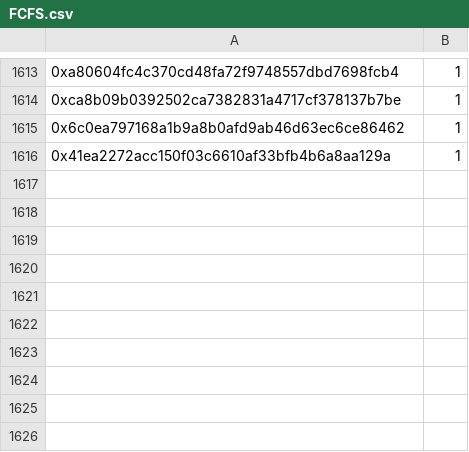
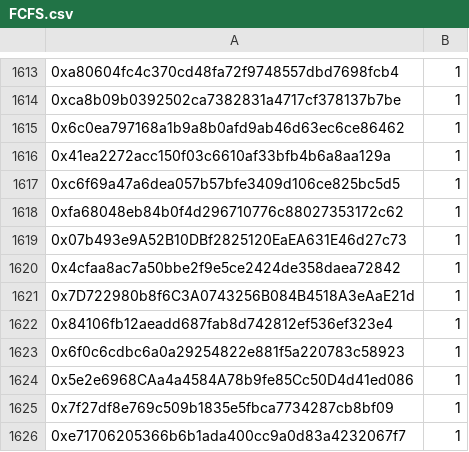
Before and after one commit to jesuzzback/drippp, a CSV file: data/FCFS.csv, drawn as a sheet; only a part is shown, gaps mark what is left out; the diff names each change by its address in the sheet, - before the commit and + after, or states it on an @@ line.

Commit message:
Update FCFS.csv

```diff
--- a/data/FCFS.csv
+++ b/data/FCFS.csv
+row 1617: 0xc6f69a47a6dea057b57bfe3409d106ce825bc5d5 | 1
+row 1618: 0xfa68048eb84b0f4d296710776c88027353172c62 | 1
+row 1619: 0x07b493e9A52B10DBf2825120EaEA631E46d27c73 | 1
+row 1620: 0x4cfaa8ac7a50bbe2f9e5ce2424de358daea72842 | 1
+row 1621: 0x7D722980b8f6C3A0743256B084B4518A3eAaE21d | 1
+row 1622: 0x84106fb12aeadd687fab8d742812ef536ef323e4 | 1
+row 1623: 0x6f0c6cdbc6a0a29254822e881f5a220783c58923 | 1
+row 1624: 0x5e2e6968CAa4a4584A78b9fe85Cc50D4d41ed086 | 1
+row 1625: 0x7f27df8e769c509b1835e5fbca7734287cb8bf09 | 1
+row 1626: 0xe71706205366b6b1ada400cc9a0d83a4232067f7 | 1
```
